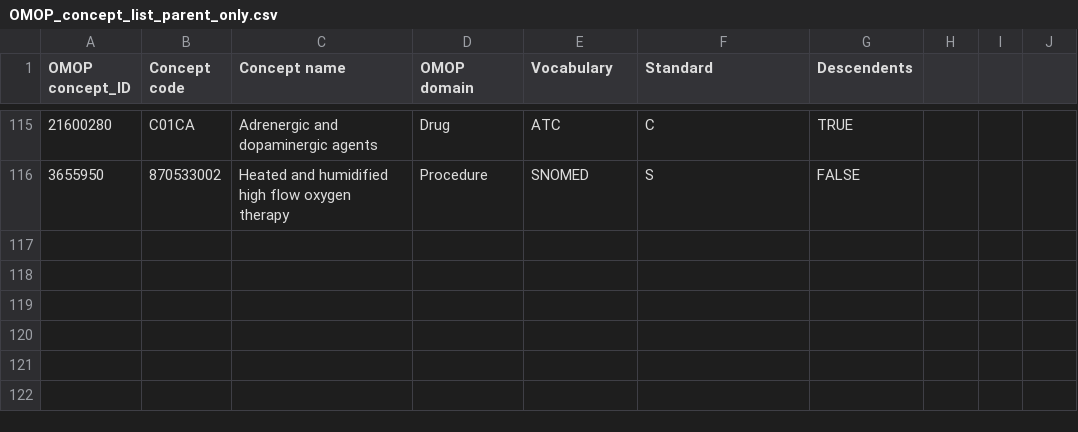
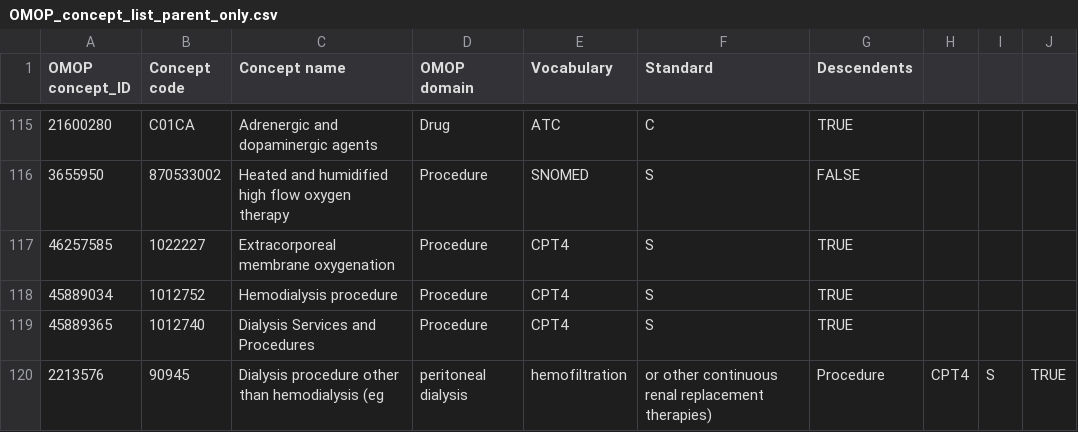
Before and after one commit to OHDSI/CureIdRegistry, a CSV file: CURE ID Concepts/OMOP_concept_list_parent_only.csv, drawn as a sheet; only a part is shown, gaps mark what is left out.

Commit message:
Steven concept additions

```diff
--- a/CURE ID Concepts/OMOP_concept_list_parent_only.csv
+++ b/CURE ID Concepts/OMOP_concept_list_parent_only.csv
@@ -116 +116,5 @@ OMOP concept_ID,Concept code,Concept name,OMOP domain,Vocabulary,Standard,Descen
 3655950,870533002,Heated and humidified high flow oxygen therapy,Procedure,SNOMED,S,FALSE
+46257585,1022227,Extracorporeal membrane oxygenation,Procedure,CPT4,S,TRUE
+45889034,1012752,Hemodialysis procedure,Procedure,CPT4,S,TRUE
+45889365,1012740,Dialysis Services and Procedures,Procedure,CPT4,S,TRUE
+2213576,90945,Dialysis procedure other than hemodialysis (eg, peritoneal dialysis, hemofiltration, or other continuous renal replacement therapies),Procedure,CPT4,S,TRUE
```
